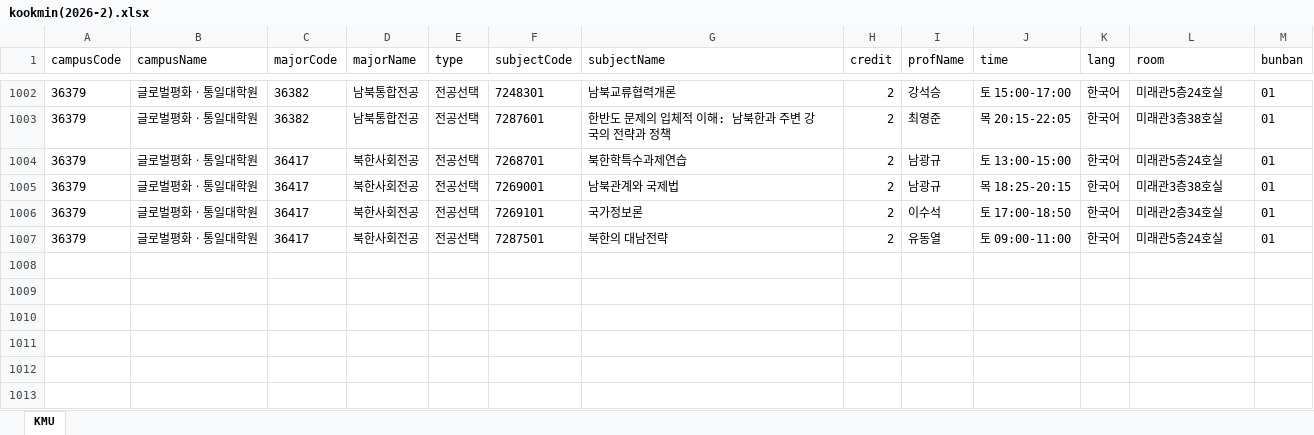
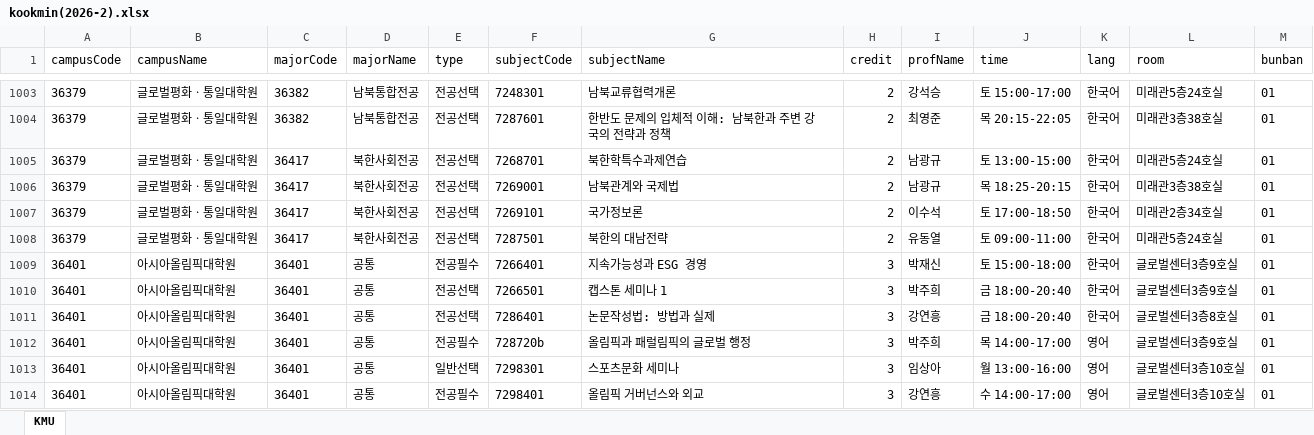
Before and after one commit to calvin0504/sugang-tracker, an Excel workbook: actions_fetch/out/kookmin(2026-2).xlsx, sheet KMU, drawn as a sheet; only a part is shown, gaps mark what is left out; values as stored, in another font and other column widths than the file's, no borders; the diff covers the shown part only; the diff names each change by its address in the sheet, - before the commit and + after, or states it on an @@ line.

```diff
--- a/actions_fetch/out/kookmin(2026-2).xlsx (sheet KMU)
+++ b/actions_fetch/out/kookmin(2026-2).xlsx (sheet KMU)
+row 1009: 36401 | 아시아올림픽대학원 | 36401 | 공통 | 전공필수 | 7266401 | 지속가능성과 ESG 경영 | 3 | 박재신 | 토 15:00-18:00 | 한국어 | 글로벌센터3층9호실 | 01
+row 1010: 36401 | 아시아올림픽대학원 | 36401 | 공통 | 전공선택 | 7266501 | 캡스톤 세미나 1 | 3 | 박주희 | 금 18:00-20:40 | 한국어 | 글로벌센터3층9호실 | 01
+row 1011: 36401 | 아시아올림픽대학원 | 36401 | 공통 | 전공선택 | 7286401 | 논문작성법: 방법과 실제 | 3 | 강연흥 | 금 18:00-20:40 | 한국어 | 글로벌센터3층8호실 | 01
+row 1012: 36401 | 아시아올림픽대학원 | 36401 | 공통 | 전공필수 | 728720b | 올림픽과 패럴림픽의 글로벌 행정 | 3 | 박주희 | 목 14:00-17:00 | 영어 | 글로벌센터3층9호실 | 01
+row 1013: 36401 | 아시아올림픽대학원 | 36401 | 공통 | 일반선택 | 7298301 | 스포츠문화 세미나 | 3 | 임상아 | 월 13:00-16:00 | 영어 | 글로벌센터3층10호실 | 01
+row 1014: 36401 | 아시아올림픽대학원 | 36401 | 공통 | 전공필수 | 7298401 | 올림픽 거버넌스와 외교 | 3 | 강연흥 | 수 14:00-17:00 | 영어 | 글로벌센터3층10호실 | 01
```
Also changed, not shown: 6 added rows and 15 edited cells elsewhere in this sheet, 1 other file.
